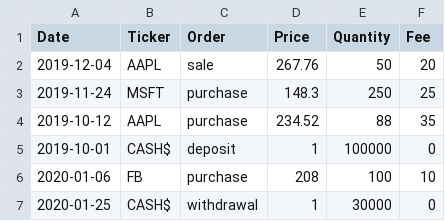
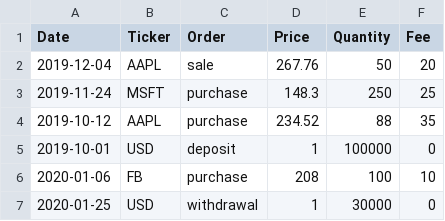
Before and after one commit to simprecicchiani/PyPortfolioAnalytics, a CSV file: sample-portfolio.csv, drawn as a sheet.

```diff
--- a/sample-portfolio.csv
+++ b/sample-portfolio.csv
@@ -4,4 +4,4 @@ Date,Ticker,Order,Price,Quantity,Fee
 2019-10-12,AAPL,purchase,234.52,88,35
-2019-10-01,CASH$,deposit,1,100000,0
+2019-10-01,USD,deposit,1,100000,0
 2020-01-06,FB,purchase,208,100,10
-2020-01-25,CASH$,withdrawal,1,30000,0
+2020-01-25,USD,withdrawal,1,30000,0
```
Also changed, not shown: 9 other files.
